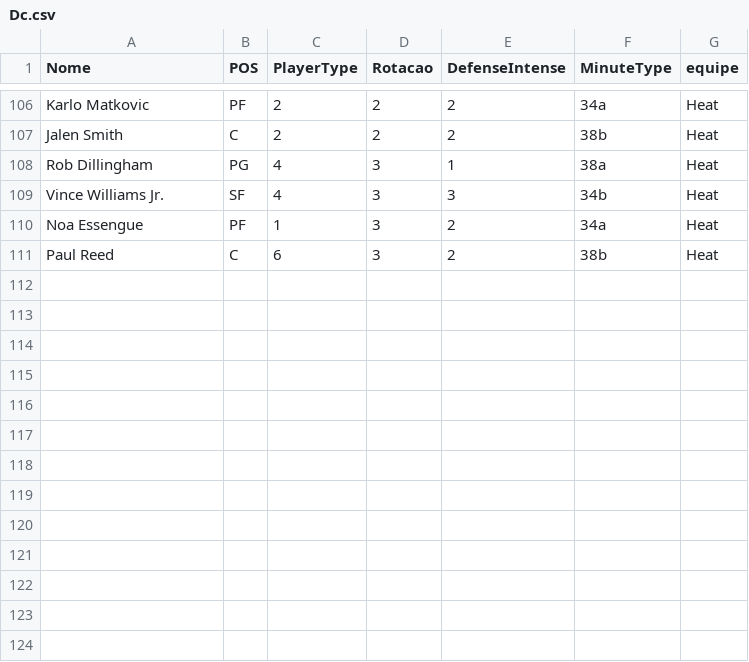
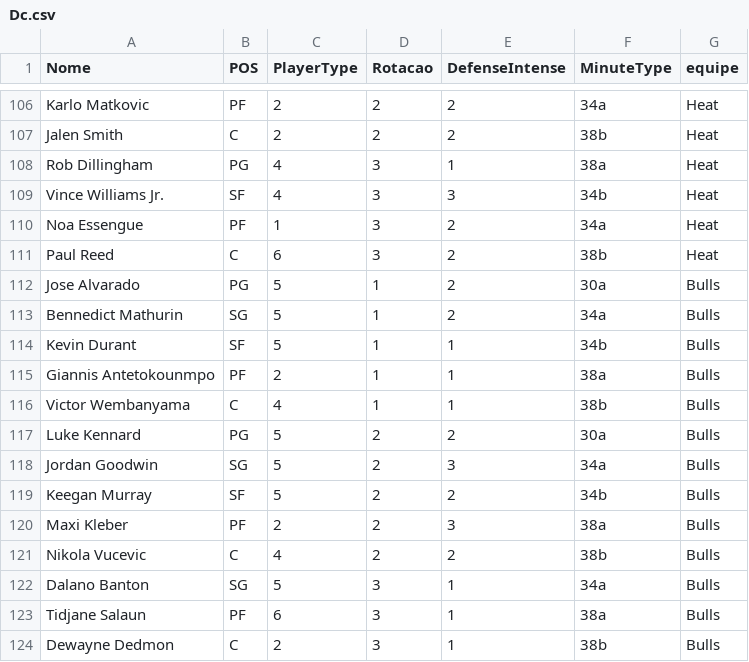
Before and after one commit to manriva-data/bratuganba, a CSV file: Dc.csv, drawn as a sheet; only a part is shown, gaps mark what is left out; the diff names each change by its address in the sheet, - before the commit and + after, or states it on an @@ line.

Commit message:
Atualiza Dc.csv para Bulls

```diff
--- a/Dc.csv
+++ b/Dc.csv
+row 112: Jose Alvarado | PG | 5 | 1 | 2 | 30a | Bulls
+row 113: Bennedict Mathurin | SG | 5 | 1 | 2 | 34a | Bulls
+row 114: Kevin Durant | SF | 5 | 1 | 1 | 34b | Bulls
+row 115: Giannis Antetokounmpo | PF | 2 | 1 | 1 | 38a | Bulls
+row 116: Victor Wembanyama | C | 4 | 1 | 1 | 38b | Bulls
+row 117: Luke Kennard | PG | 5 | 2 | 2 | 30a | Bulls
+row 118: Jordan Goodwin | SG | 5 | 2 | 3 | 34a | Bulls
+row 119: Keegan Murray | SF | 5 | 2 | 2 | 34b | Bulls
+row 120: Maxi Kleber | PF | 2 | 2 | 3 | 38a | Bulls
+row 121: Nikola Vucevic | C | 4 | 2 | 2 | 38b | Bulls
+row 122: Dalano Banton | SG | 5 | 3 | 1 | 34a | Bulls
+row 123: Tidjane Salaun | PF | 6 | 3 | 1 | 38a | Bulls
+row 124: Dewayne Dedmon | C | 2 | 3 | 1 | 38b | Bulls
```
